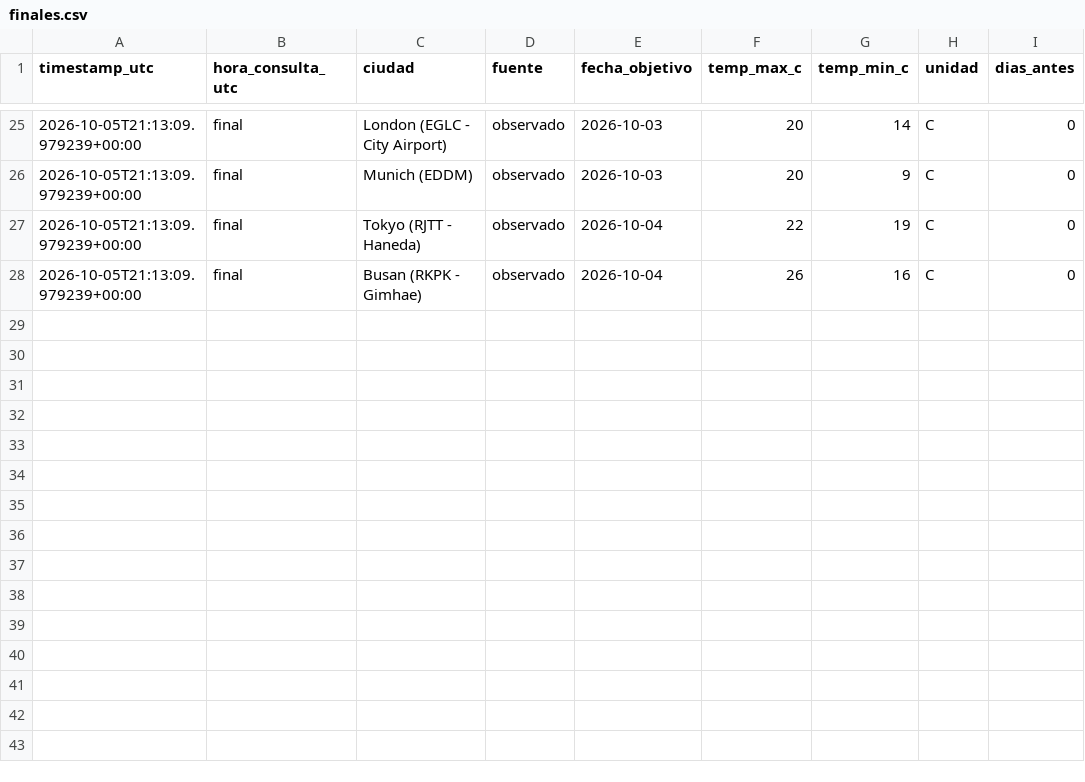
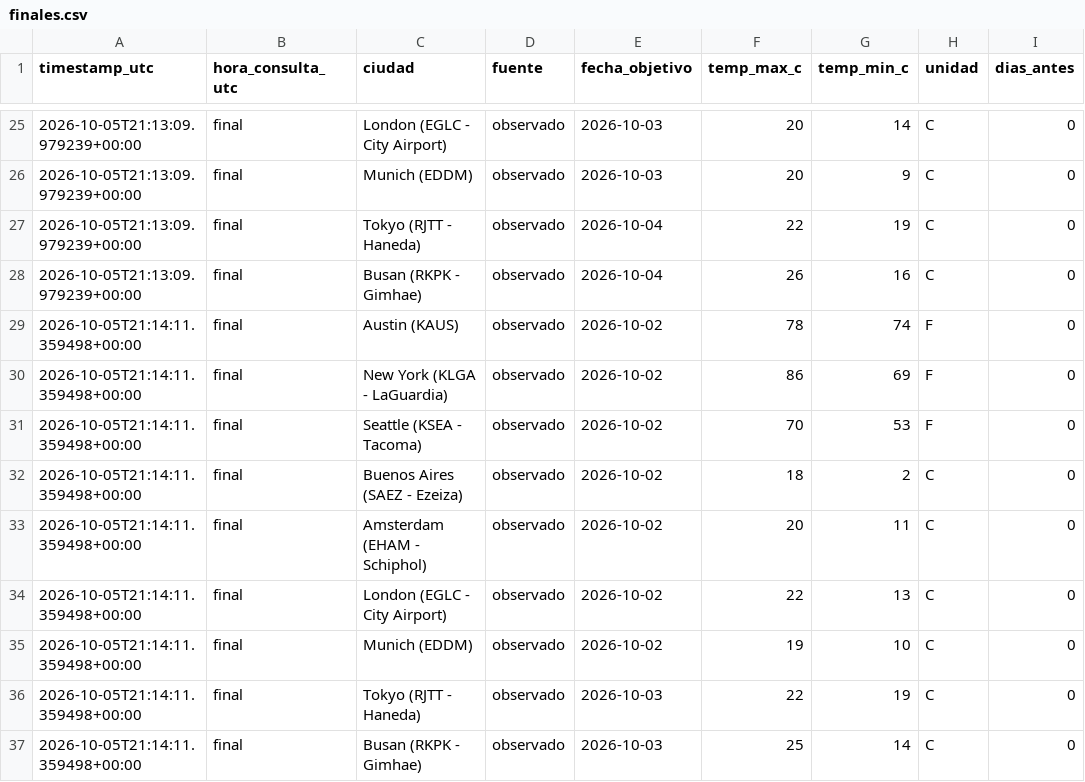
Before and after one commit to galookk/TrackerTemp, a CSV file: data/finales.csv, drawn as a sheet; only a part is shown, gaps mark what is left out; the diff names each change by its address in the sheet, - before the commit and + after, or states it on an @@ line.

```diff
--- a/data/finales.csv
+++ b/data/finales.csv
+row 29: 2026-10-05T21:14:11.359498+00:00 | final | Austin (KAUS) | observado | 2026-10-02 | 78 | 74 | F | 0
+row 30: 2026-10-05T21:14:11.359498+00:00 | final | New York (KLGA - LaGuardia) | observado | 2026-10-02 | 86 | 69 | F | 0
+row 31: 2026-10-05T21:14:11.359498+00:00 | final | Seattle (KSEA - Tacoma) | observado | 2026-10-02 | 70 | 53 | F | 0
+row 32: 2026-10-05T21:14:11.359498+00:00 | final | Buenos Aires (SAEZ - Ezeiza) | observado | 2026-10-02 | 18 | 2 | C | 0
+row 33: 2026-10-05T21:14:11.359498+00:00 | final | Amsterdam (EHAM - Schiphol) | observado | 2026-10-02 | 20 | 11 | C | 0
+row 34: 2026-10-05T21:14:11.359498+00:00 | final | London (EGLC - City Airport) | observado | 2026-10-02 | 22 | 13 | C | 0
+row 35: 2026-10-05T21:14:11.359498+00:00 | final | Munich (EDDM) | observado | 2026-10-02 | 19 | 10 | C | 0
+row 36: 2026-10-05T21:14:11.359498+00:00 | final | Tokyo (RJTT - Haneda) | observado | 2026-10-03 | 22 | 19 | C | 0
+row 37: 2026-10-05T21:14:11.359498+00:00 | final | Busan (RKPK - Gimhae) | observado | 2026-10-03 | 25 | 14 | C | 0
```
